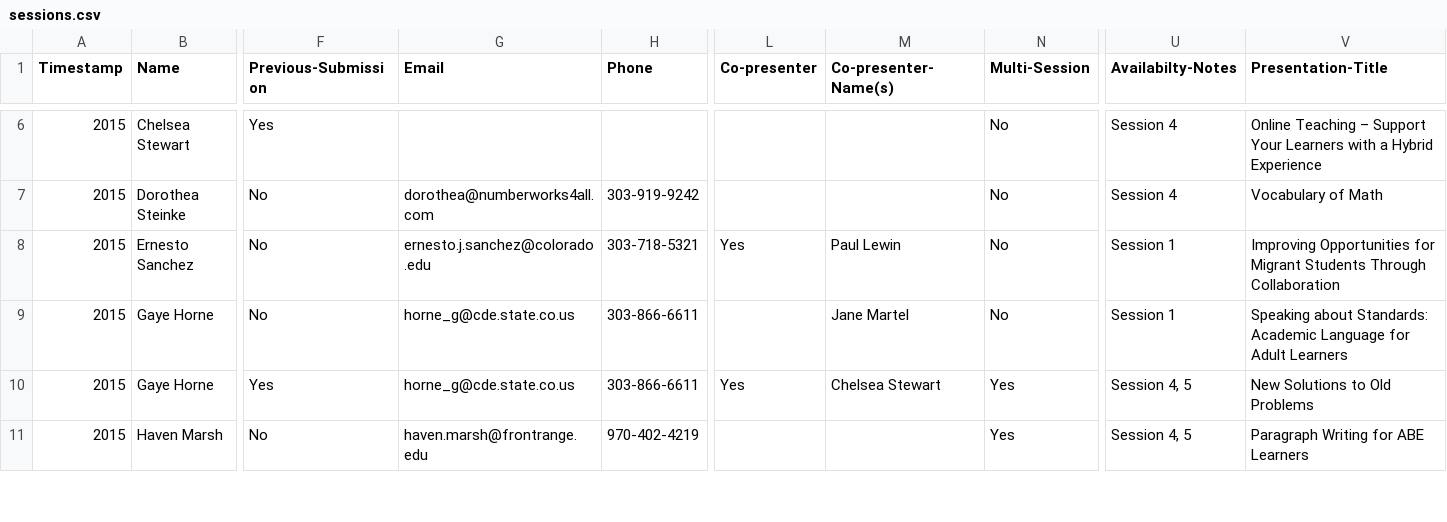
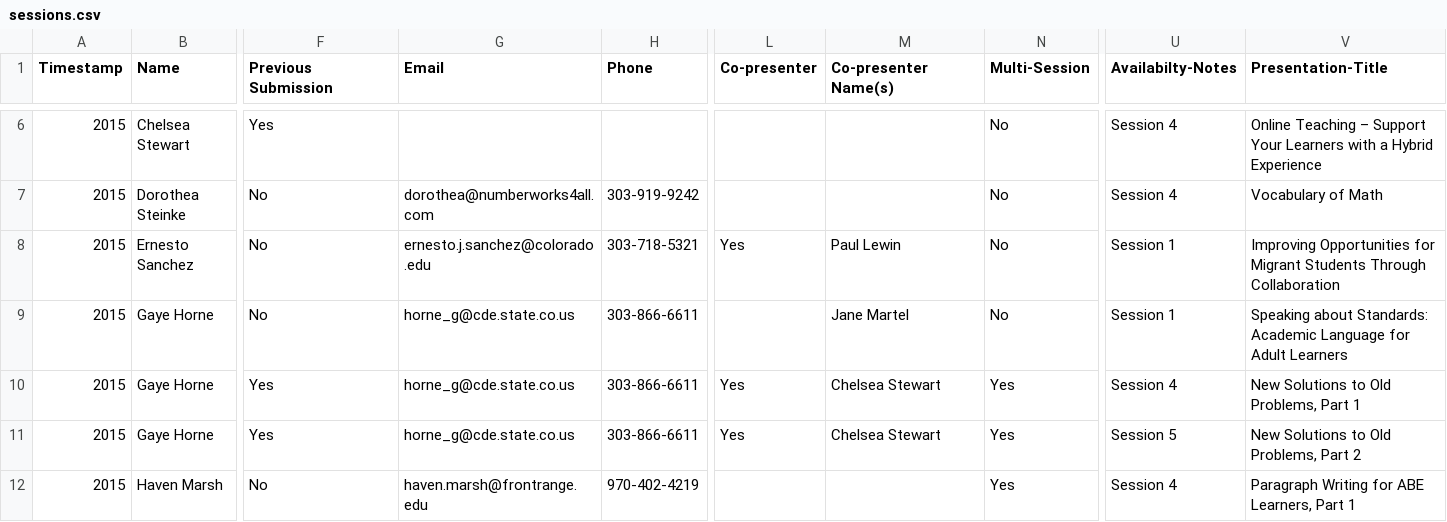
Before and after one commit to caepa/caepa.github.io, a CSV file: _data/2015/sessions.csv, drawn as a sheet; only a part is shown, gaps mark what is left out; addresses are those after the commit; rows hold the shown columns only; the diff covers the shown part only; the diff names each change by its address in the sheet, - before the commit and + after, or states it on an @@ line.

```diff
--- a/_data/2015/sessions.csv
+++ b/_data/2015/sessions.csv
-F1: Previous-Submission
+F1: Previous Submission
-M1: Co-presenter-Name(s)
+M1: Co-presenter Name(s)
-U10 (Availabilty-Notes): Session 4, 5
+U10 (Availabilty-Notes): Session 4
-V10 (Presentation-Title): New Solutions to Old Problems
+V10 (Presentation-Title): New Solutions to Old Problems, Part 1
+row 11: 2015 | Gaye Horne | Yes | horne_g@cde.state.co.us | 303-866-6611 | Yes | Chelsea Stewart | Yes | Session 5 | New Solutions to Old Problems, Part 2
-U12 (Availabilty-Notes): Session 4, 5
+U12 (Availabilty-Notes): Session 4
-V12 (Presentation-Title): Paragraph Writing for ABE Learners
+V12 (Presentation-Title): Paragraph Writing for ABE Learners, Part 1
```
Also changed, not shown: 4 added rows and 6 edited cells elsewhere in this file, 12 other files.
